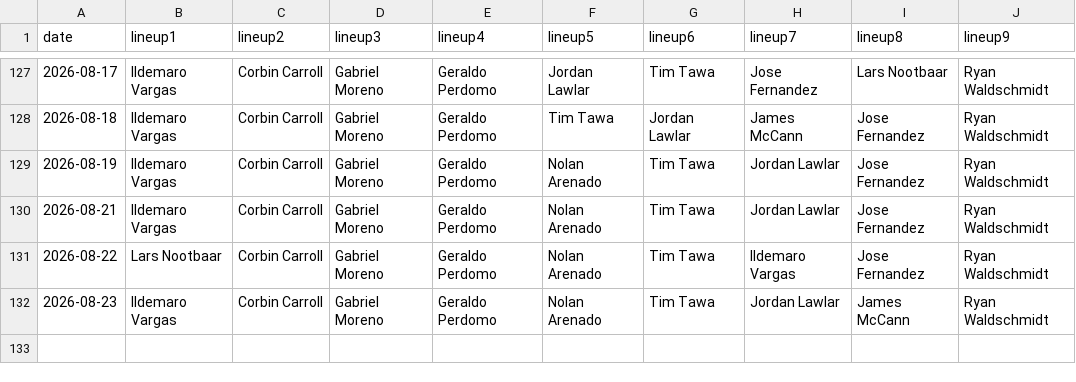
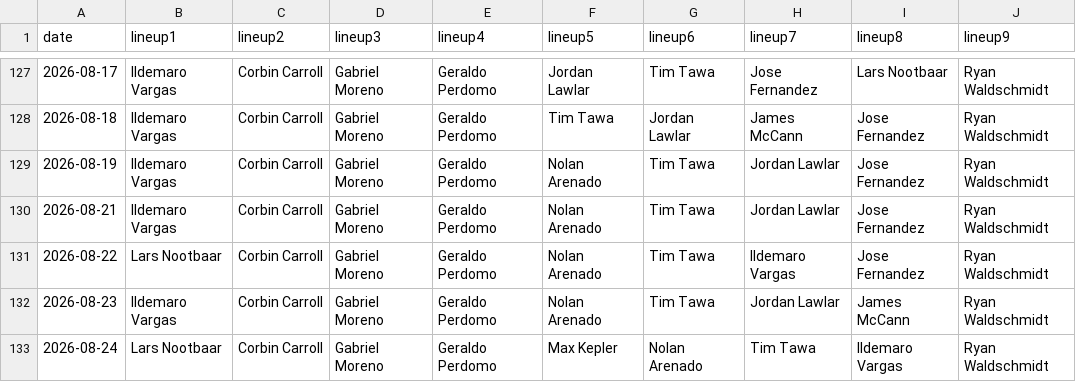
Before and after one commit to fantasy-toolz/batting-order, a CSV file: data/2026/AZ.csv, drawn as a sheet; only a part is shown, gaps mark what is left out; the diff names each change by its address in the sheet, - before the commit and + after, or states it on an @@ line.

```diff
--- a/data/2026/AZ.csv
+++ b/data/2026/AZ.csv
+row 133: 2026-08-24 | Lars Nootbaar | Corbin Carroll | Gabriel Moreno | Geraldo Perdomo | Max Kepler | Nolan Arenado | Tim Tawa | Ildemaro Vargas | Ryan Waldschmidt
```
Also changed, not shown: data/2026/BOS.csv, data/2026/CWS.csv, 21 other files.
